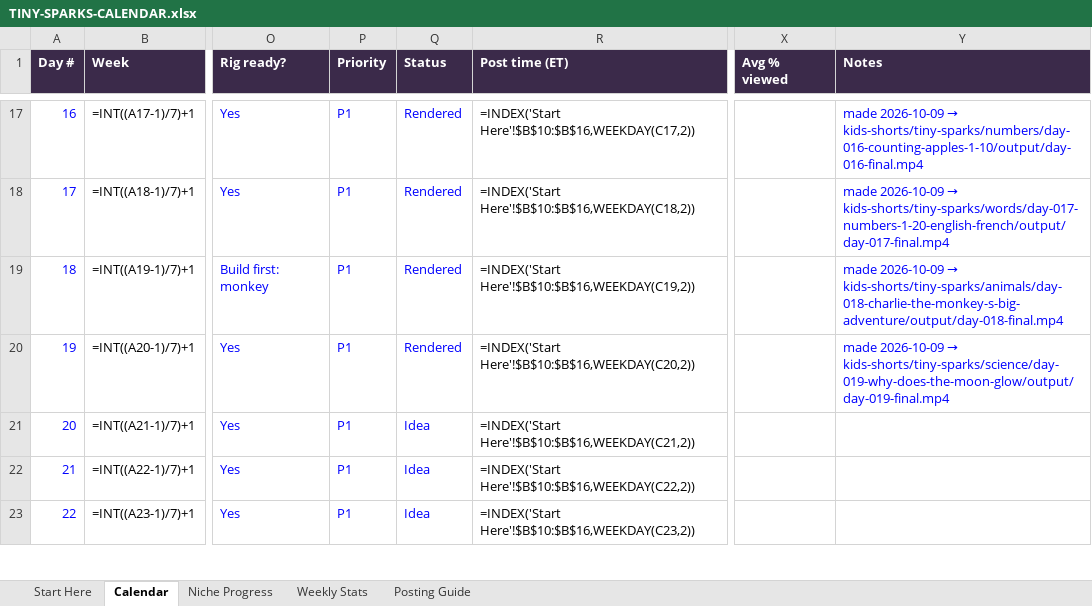
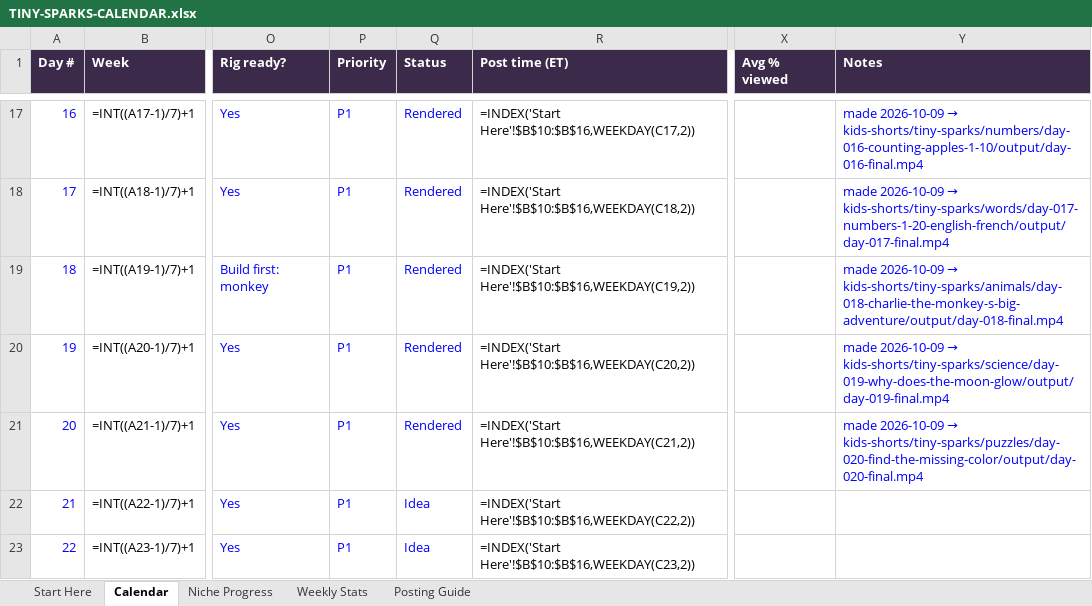
Before and after one commit to zakariaessaiydy/ai-gen, an Excel workbook: TINY-SPARKS-CALENDAR.xlsx, sheet Calendar, drawn as a sheet; only a part is shown, gaps mark what is left out; values as stored, in another font and other column widths than the file's, no borders; formulas without a stored value are shown as written; conditional formats not drawn; the diff names each change by its address in the sheet, - before the commit and + after, or states it on an @@ line.

```diff
--- a/TINY-SPARKS-CALENDAR.xlsx (sheet Calendar)
+++ b/TINY-SPARKS-CALENDAR.xlsx (sheet Calendar)
-Q21 (Status): Idea
+Q21 (Status): Rendered
@@ Y21 (Notes): (empty) → made 2026-10-09 → kids-shorts/tiny-sparks/puzzles/day-020-find-the-missing-color/output/day-020-final.mp4 @@
```
Also changed, not shown: 8 other files.
